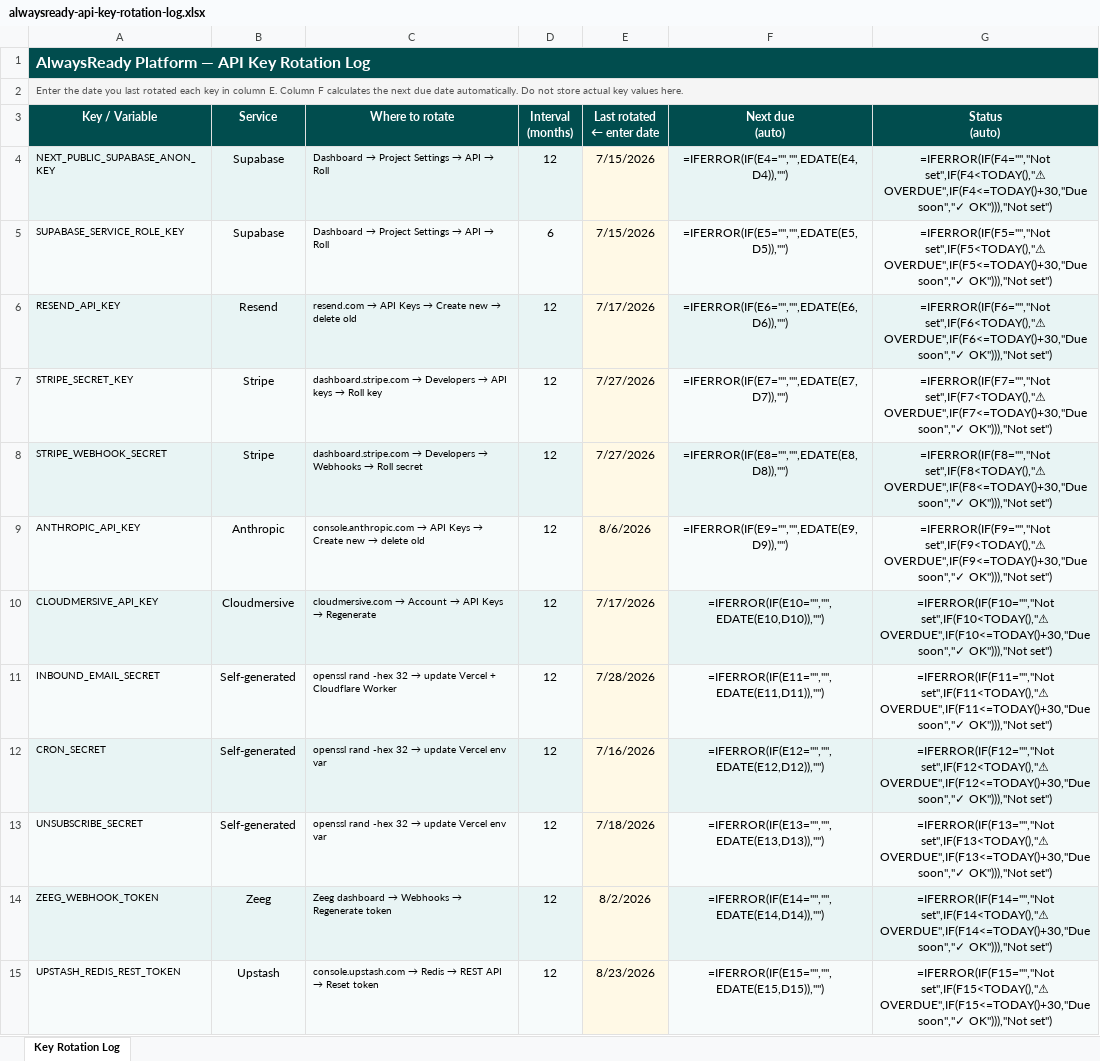
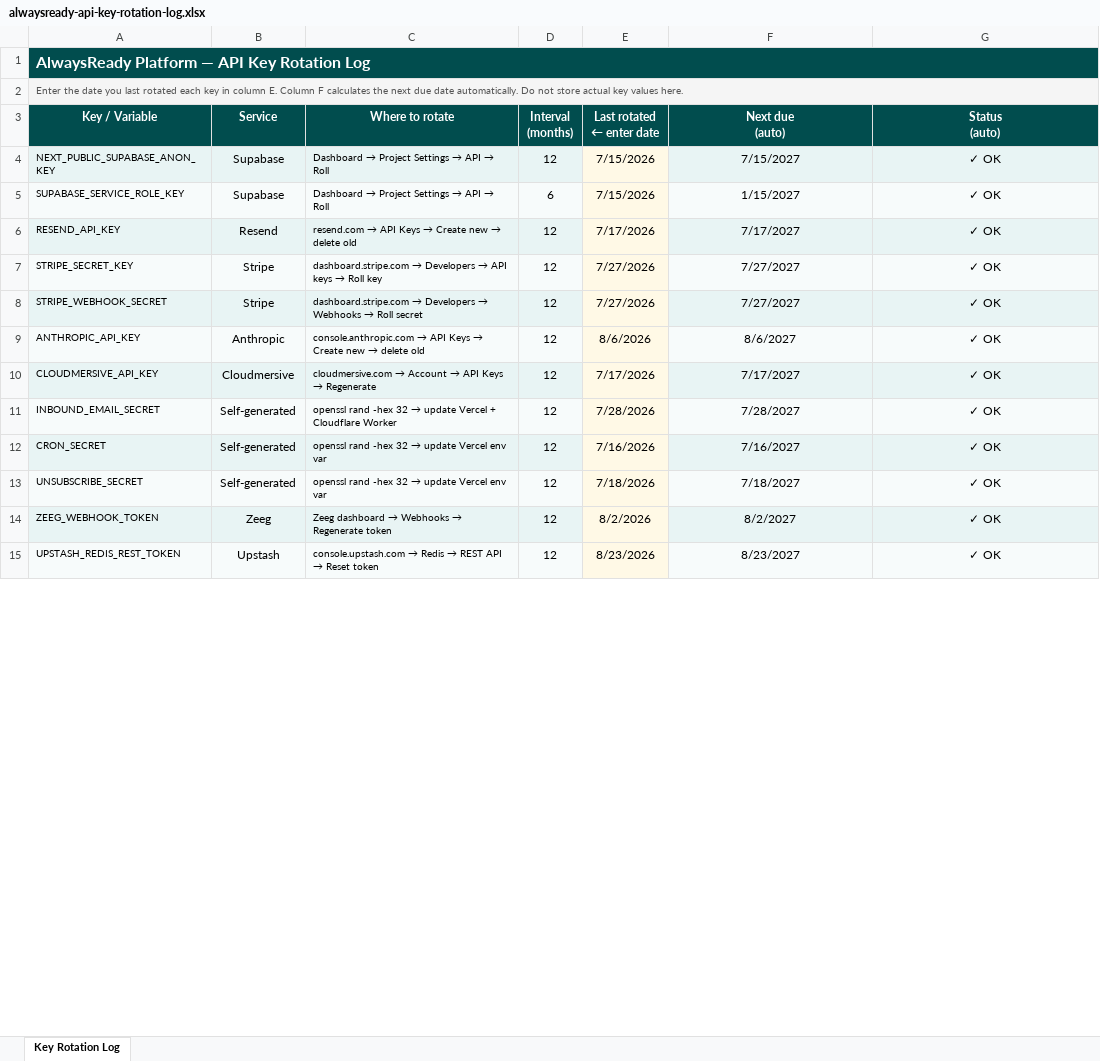
Before and after one commit to ethna-p/alwaysready-inspection-readiness-platform, an Excel workbook: docs/alwaysready-api-key-rotation-log.xlsx, sheet Key Rotation Log, drawn as a sheet; only a part is shown; values as stored, in another font and other column widths than the file's, no borders; formulas without a stored value are shown as written; the diff covers the shown part only; the diff names each change by its address in the sheet, - before the commit and + after, or states it on an @@ line.

```diff
--- a/docs/alwaysready-api-key-rotation-log.xlsx (sheet Key Rotation Log)
+++ b/docs/alwaysready-api-key-rotation-log.xlsx (sheet Key Rotation Log)
-F4 (Next due (auto)): =IFERROR(IF(E4="","",EDATE(E4,D4)),"")
+F4 (Next due (auto)): 7/15/2027
-G4 (Status (auto)): =IFERROR(IF(F4="","Not set",IF(F4<TODAY(),"⚠ OVERDUE",IF(F4<=TODAY()+30,"Due soon","✓ OK"))),"Not set")
+G4 (Status (auto)): ✓ OK
-F5 (Next due (auto)): =IFERROR(IF(E5="","",EDATE(E5,D5)),"")
+F5 (Next due (auto)): 1/15/2027
-G5 (Status (auto)): =IFERROR(IF(F5="","Not set",IF(F5<TODAY(),"⚠ OVERDUE",IF(F5<=TODAY()+30,"Due soon","✓ OK"))),"Not set")
+G5 (Status (auto)): ✓ OK
-F6 (Next due (auto)): =IFERROR(IF(E6="","",EDATE(E6,D6)),"")
+F6 (Next due (auto)): 7/17/2027
-G6 (Status (auto)): =IFERROR(IF(F6="","Not set",IF(F6<TODAY(),"⚠ OVERDUE",IF(F6<=TODAY()+30,"Due soon","✓ OK"))),"Not set")
+G6 (Status (auto)): ✓ OK
-F7 (Next due (auto)): =IFERROR(IF(E7="","",EDATE(E7,D7)),"")
+F7 (Next due (auto)): 7/27/2027
-G7 (Status (auto)): =IFERROR(IF(F7="","Not set",IF(F7<TODAY(),"⚠ OVERDUE",IF(F7<=TODAY()+30,"Due soon","✓ OK"))),"Not set")
+G7 (Status (auto)): ✓ OK
-F8 (Next due (auto)): =IFERROR(IF(E8="","",EDATE(E8,D8)),"")
+F8 (Next due (auto)): 7/27/2027
-G8 (Status (auto)): =IFERROR(IF(F8="","Not set",IF(F8<TODAY(),"⚠ OVERDUE",IF(F8<=TODAY()+30,"Due soon","✓ OK"))),"Not set")
+G8 (Status (auto)): ✓ OK
-F9 (Next due (auto)): =IFERROR(IF(E9="","",EDATE(E9,D9)),"")
+F9 (Next due (auto)): 8/6/2027
-G9 (Status (auto)): =IFERROR(IF(F9="","Not set",IF(F9<TODAY(),"⚠ OVERDUE",IF(F9<=TODAY()+30,"Due soon","✓ OK"))),"Not set")
+G9 (Status (auto)): ✓ OK
-F10 (Next due (auto)): =IFERROR(IF(E10="","",EDATE(E10,D10)),"")
+F10 (Next due (auto)): 7/17/2027
-G10 (Status (auto)): =IFERROR(IF(F10="","Not set",IF(F10<TODAY(),"⚠ OVERDUE",IF(F10<=TODAY()+30,"Due soon","✓ OK"))),"Not set")
+G10 (Status (auto)): ✓ OK
-F11 (Next due (auto)): =IFERROR(IF(E11="","",EDATE(E11,D11)),"")
+F11 (Next due (auto)): 7/28/2027
-G11 (Status (auto)): =IFERROR(IF(F11="","Not set",IF(F11<TODAY(),"⚠ OVERDUE",IF(F11<=TODAY()+30,"Due soon","✓ OK"))),"Not set")
+G11 (Status (auto)): ✓ OK
-F12 (Next due (auto)): =IFERROR(IF(E12="","",EDATE(E12,D12)),"")
+F12 (Next due (auto)): 7/16/2027
-G12 (Status (auto)): =IFERROR(IF(F12="","Not set",IF(F12<TODAY(),"⚠ OVERDUE",IF(F12<=TODAY()+30,"Due soon","✓ OK"))),"Not set")
+G12 (Status (auto)): ✓ OK
-F13 (Next due (auto)): =IFERROR(IF(E13="","",EDATE(E13,D13)),"")
+F13 (Next due (auto)): 7/18/2027
-G13 (Status (auto)): =IFERROR(IF(F13="","Not set",IF(F13<TODAY(),"⚠ OVERDUE",IF(F13<=TODAY()+30,"Due soon","✓ OK"))),"Not set")
+G13 (Status (auto)): ✓ OK
-F14 (Next due (auto)): =IFERROR(IF(E14="","",EDATE(E14,D14)),"")
+F14 (Next due (auto)): 8/2/2027
-G14 (Status (auto)): =IFERROR(IF(F14="","Not set",IF(F14<TODAY(),"⚠ OVERDUE",IF(F14<=TODAY()+30,"Due soon","✓ OK"))),"Not set")
+G14 (Status (auto)): ✓ OK
-F15 (Next due (auto)): =IFERROR(IF(E15="","",EDATE(E15,D15)),"")
+F15 (Next due (auto)): 8/23/2027
-G15 (Status (auto)): =IFERROR(IF(F15="","Not set",IF(F15<TODAY(),"⚠ OVERDUE",IF(F15<=TODAY()+30,"Due soon","✓ OK"))),"Not set")
+G15 (Status (auto)): ✓ OK
```
Also changed, not shown: 2 added rows, 1 removed row, 12 edited cells, cell formats and merged cells elsewhere in this sheet, formulas that keep their value.
